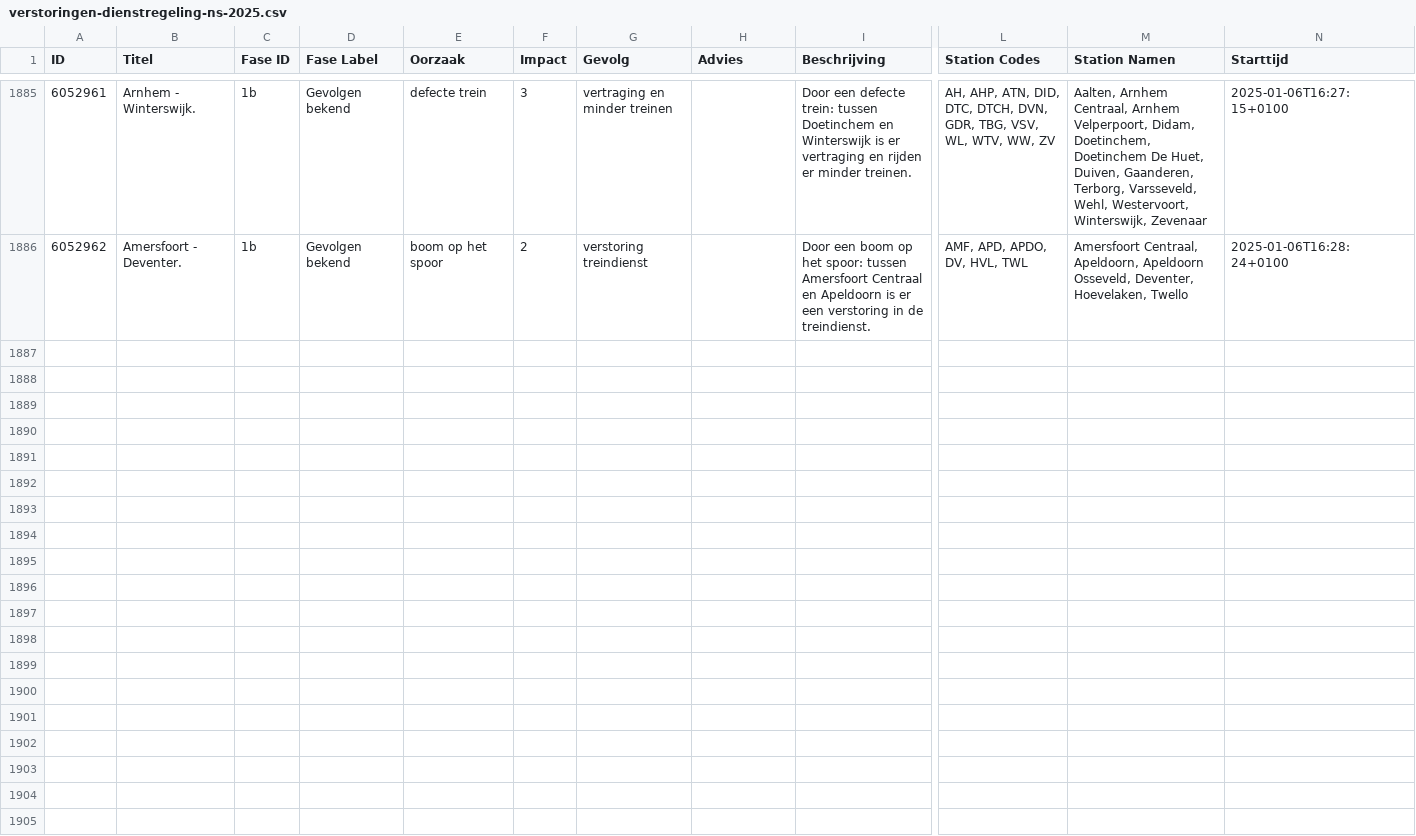
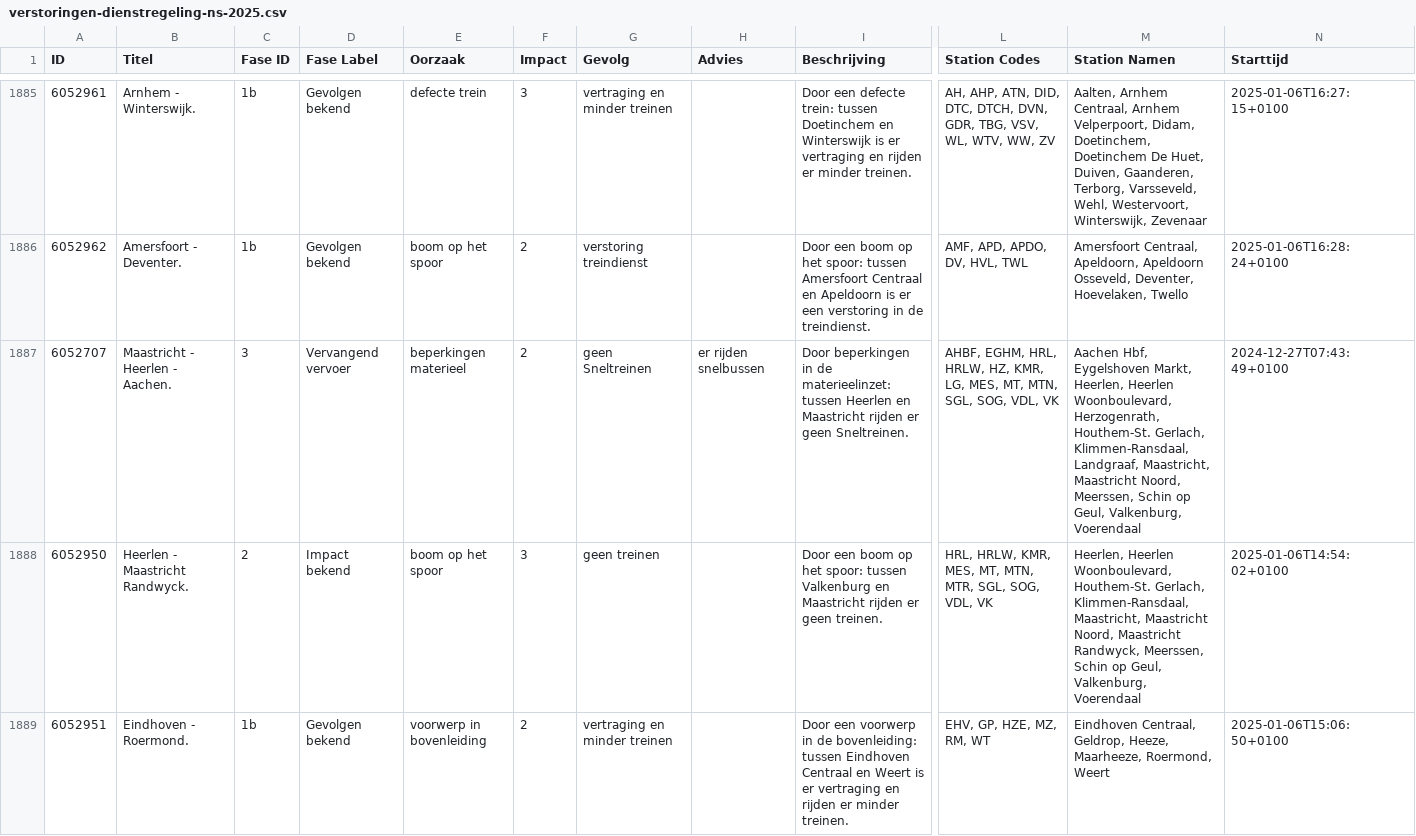
Before and after one commit to maartensiffels/verstoringen-ns, a CSV file: verstoringen-dienstregeling-ns-2025.csv, drawn as a sheet; only a part is shown, gaps mark what is left out; rows hold the shown columns only; the diff covers the shown part only; the diff names each change by its address in the sheet, - before the commit and + after, or states it on an @@ line.

```diff
--- a/verstoringen-dienstregeling-ns-2025.csv
+++ b/verstoringen-dienstregeling-ns-2025.csv
+row 1887: 6052707 | Maastricht - Heerlen - Aachen. | 3 | Vervangend vervoer | beperkingen materieel | 2 | geen Sneltreinen | er rijden snelbussen | Door beperkingen in de materieelinzet: tussen Heerlen en Maastricht rijden er geen Sneltreinen. | AHBF, EGHM, HRL, HRLW, HZ, KMR, LG, MES, MT, MTN, SGL, SOG, VDL, VK | Aachen Hbf, Eygelshoven Markt, Heerlen, Heerlen Woonboulevard, Herzogenrath, Houthem-St. Gerlach, Klimmen-Ransdaal, Landgraaf, Maastricht, Maastricht Noord, Meerssen, Schin op Geul, Valkenburg, Voerendaal | 2024-12-27T07:43:49+0100
+row 1888: 6052950 | Heerlen - Maastricht Randwyck. | 2 | Impact bekend | boom op het spoor | 3 | geen treinen |  | Door een boom op het spoor: tussen Valkenburg en Maastricht rijden er geen treinen. | HRL, HRLW, KMR, MES, MT, MTN, MTR, SGL, SOG, VDL, VK | Heerlen, Heerlen Woonboulevard, Houthem-St. Gerlach, Klimmen-Ransdaal, Maastricht, Maastricht Noord, Maastricht Randwyck, Meerssen, Schin op Geul, Valkenburg, Voerendaal | 2025-01-06T14:54:02+0100
+row 1889: 6052951 | Eindhoven - Roermond. | 1b | Gevolgen bekend | voorwerp in bovenleiding | 2 | vertraging en minder treinen |  | Door een voorwerp in de bovenleiding: tussen Eindhoven Centraal en Weert is er vertraging en rijden er minder treinen. | EHV, GP, HZE, MZ, RM, WT | Eindhoven Centraal, Geldrop, Heeze, Maarheeze, Roermond, Weert | 2025-01-06T15:06:50+0100
```
Also changed, not shown: 8 added rows elsewhere in this file.
